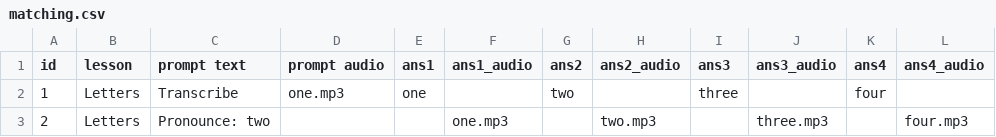
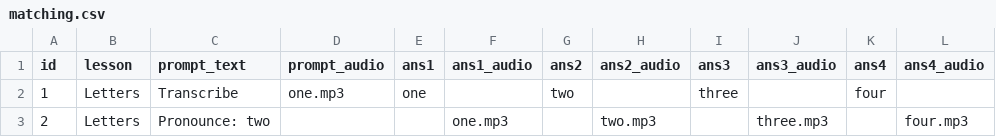
Before and after one commit to HTHSMazurczyk/sanscript, a CSV file: assets/questiondata/matching.csv, drawn as a sheet.

Commit message:
matching.js: load question content on screen

```diff
--- a/assets/questiondata/matching.csv
+++ b/assets/questiondata/matching.csv
@@ -1,2 +1,2 @@
-id,lesson,prompt text,prompt audio,ans1,ans1_audio,ans2,ans2_audio,ans3,ans3_audio,ans4,ans4_audio
+id,lesson,prompt_text,prompt_audio,ans1,ans1_audio,ans2,ans2_audio,ans3,ans3_audio,ans4,ans4_audio
 1,Letters,Transcribe,one.mp3,one,,two,,three,,four,
```
Also changed, not shown: 2 other files.
